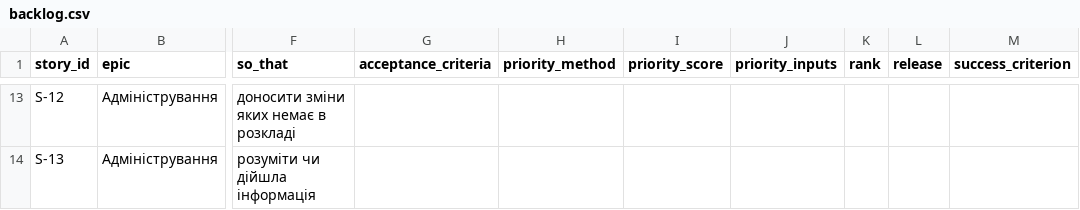
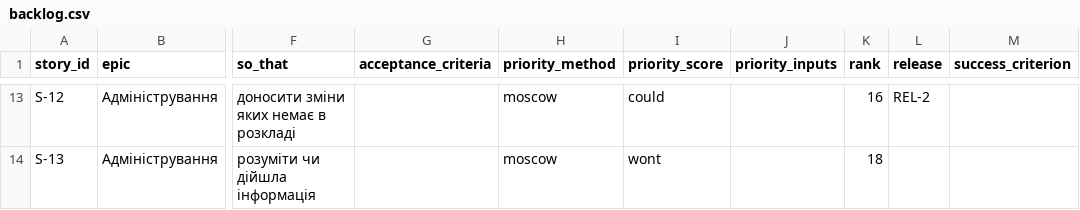
Before and after one commit to DSEngneer/pm-2026-KH-41-K.V, a CSV file: lr06_backlog/backlog.csv, drawn as a sheet; only a part is shown, gaps mark what is left out; the diff covers the shown part only; the diff names each change by its address in the sheet, - before the commit and + after, or states it on an @@ line.

```diff
--- a/lr06_backlog/backlog.csv
+++ b/lr06_backlog/backlog.csv
-H13:H14 (priority_method): (empty)
+H13:H14 (priority_method): moscow
-I13 (priority_score): (empty)
+I13 (priority_score): could
-K13 (rank): (empty)
+K13 (rank): 16
-L13 (release): (empty)
+L13 (release): REL-2
-I14 (priority_score): (empty)
+I14 (priority_score): wont
-K14 (rank): (empty)
+K14 (rank): 18
```
Also changed, not shown: 2 added rows and 52 edited cells elsewhere in this file.
